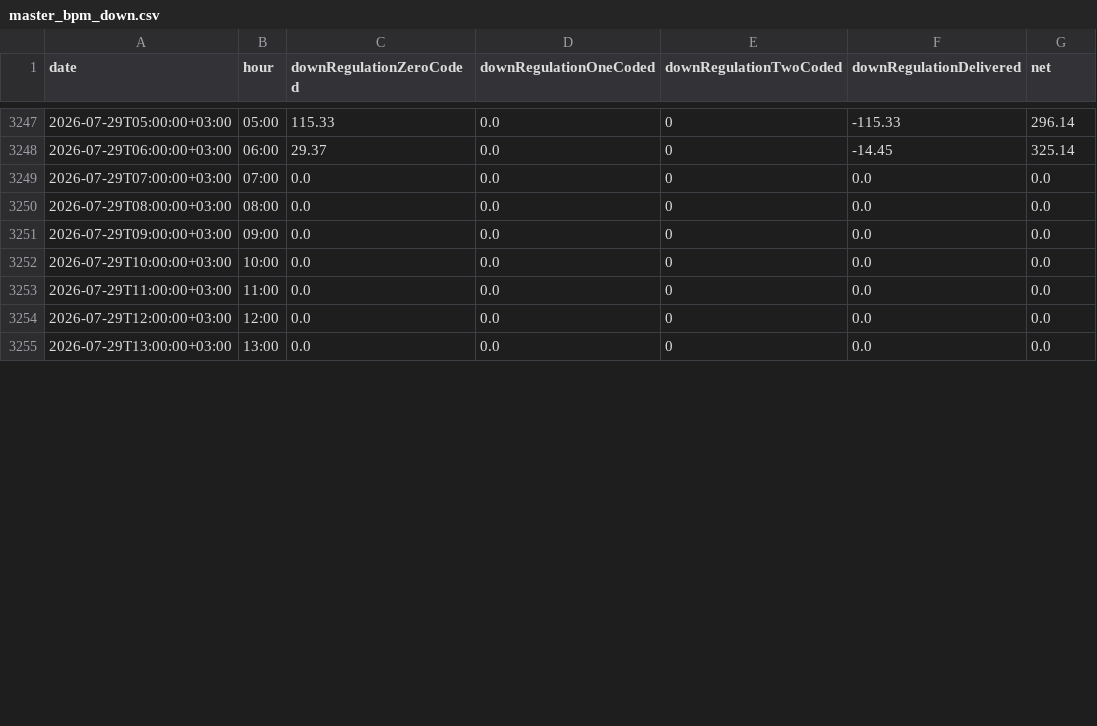
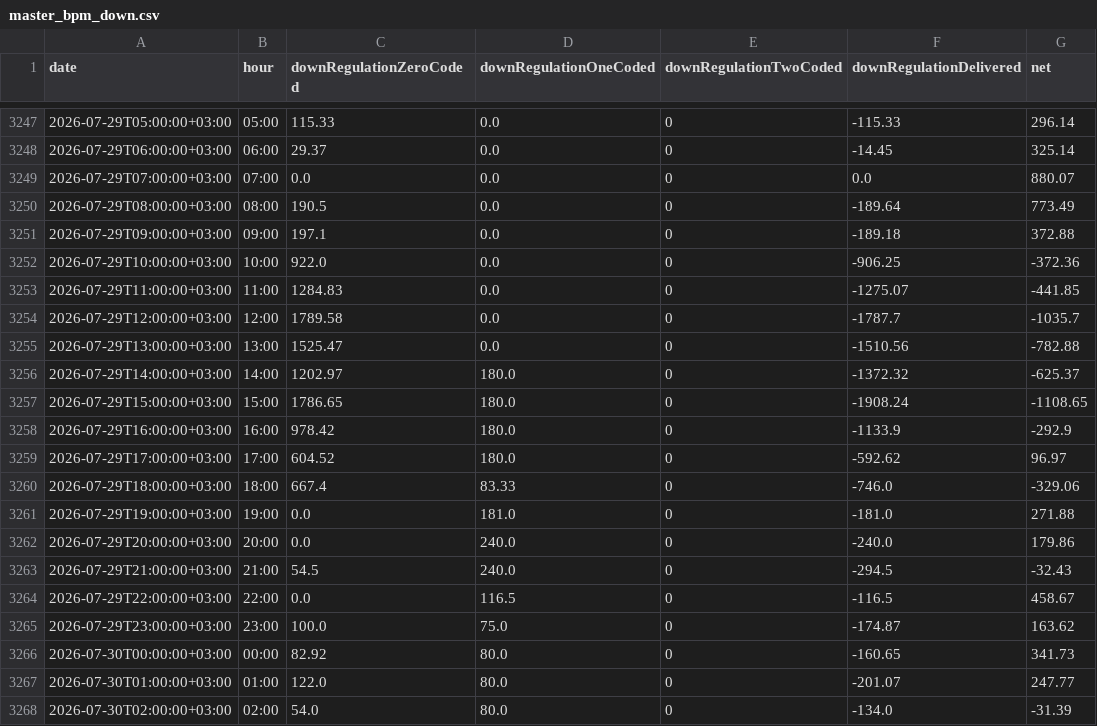
Before and after one commit to BRSTKL/turkey-power-trading, a CSV file: data/processed/master_bpm_down.csv, drawn as a sheet; only a part is shown, gaps mark what is left out; the diff covers the shown part only.

```diff
--- a/data/processed/master_bpm_down.csv
+++ b/data/processed/master_bpm_down.csv
@@ -3248,8 +3248,21 @@
 2026-07-29T06:00:00+03:00,06:00,29.37,0.0,0,-14.45,325.14
-2026-07-29T07:00:00+03:00,07:00,0.0,0.0,0,0.0,0.0
-2026-07-29T08:00:00+03:00,08:00,0.0,0.0,0,0.0,0.0
-2026-07-29T09:00:00+03:00,09:00,0.0,0.0,0,0.0,0.0
-2026-07-29T10:00:00+03:00,10:00,0.0,0.0,0,0.0,0.0
-2026-07-29T11:00:00+03:00,11:00,0.0,0.0,0,0.0,0.0
-2026-07-29T12:00:00+03:00,12:00,0.0,0.0,0,0.0,0.0
-2026-07-29T13:00:00+03:00,13:00,0.0,0.0,0,0.0,0.0
+2026-07-29T07:00:00+03:00,07:00,0.0,0.0,0,0.0,880.07
+2026-07-29T08:00:00+03:00,08:00,190.5,0.0,0,-189.64,773.49
+2026-07-29T09:00:00+03:00,09:00,197.1,0.0,0,-189.18,372.88
+2026-07-29T10:00:00+03:00,10:00,922.0,0.0,0,-906.25,-372.36
+2026-07-29T11:00:00+03:00,11:00,1284.83,0.0,0,-1275.07,-441.85
+2026-07-29T12:00:00+03:00,12:00,1789.58,0.0,0,-1787.7,-1035.7
+2026-07-29T13:00:00+03:00,13:00,1525.47,0.0,0,-1510.56,-782.88
+2026-07-29T14:00:00+03:00,14:00,1202.97,180.0,0,-1372.32,-625.37
+2026-07-29T15:00:00+03:00,15:00,1786.65,180.0,0,-1908.24,-1108.65
+2026-07-29T16:00:00+03:00,16:00,978.42,180.0,0,-1133.9,-292.9
+2026-07-29T17:00:00+03:00,17:00,604.52,180.0,0,-592.62,96.97
+2026-07-29T18:00:00+03:00,18:00,667.4,83.33,0,-746.0,-329.06
+2026-07-29T19:00:00+03:00,19:00,0.0,181.0,0,-181.0,271.88
+2026-07-29T20:00:00+03:00,20:00,0.0,240.0,0,-240.0,179.86
+2026-07-29T21:00:00+03:00,21:00,54.5,240.0,0,-294.5,-32.43
+2026-07-29T22:00:00+03:00,22:00,0.0,116.5,0,-116.5,458.67
+2026-07-29T23:00:00+03:00,23:00,100.0,75.0,0,-174.87,163.62
+2026-07-30T00:00:00+03:00,00:00,82.92,80.0,0,-160.65,341.73
+2026-07-30T01:00:00+03:00,01:00,122.0,80.0,0,-201.07,247.77
+2026-07-30T02:00:00+03:00,02:00,54.0,80.0,0,-134.0,-31.39
```
Also changed, not shown: 11 added rows and 10 edited cells elsewhere in this file, data/processed/master_bpm_up.csv, data/processed/master_dgp_smp.csv, 6 other files.
